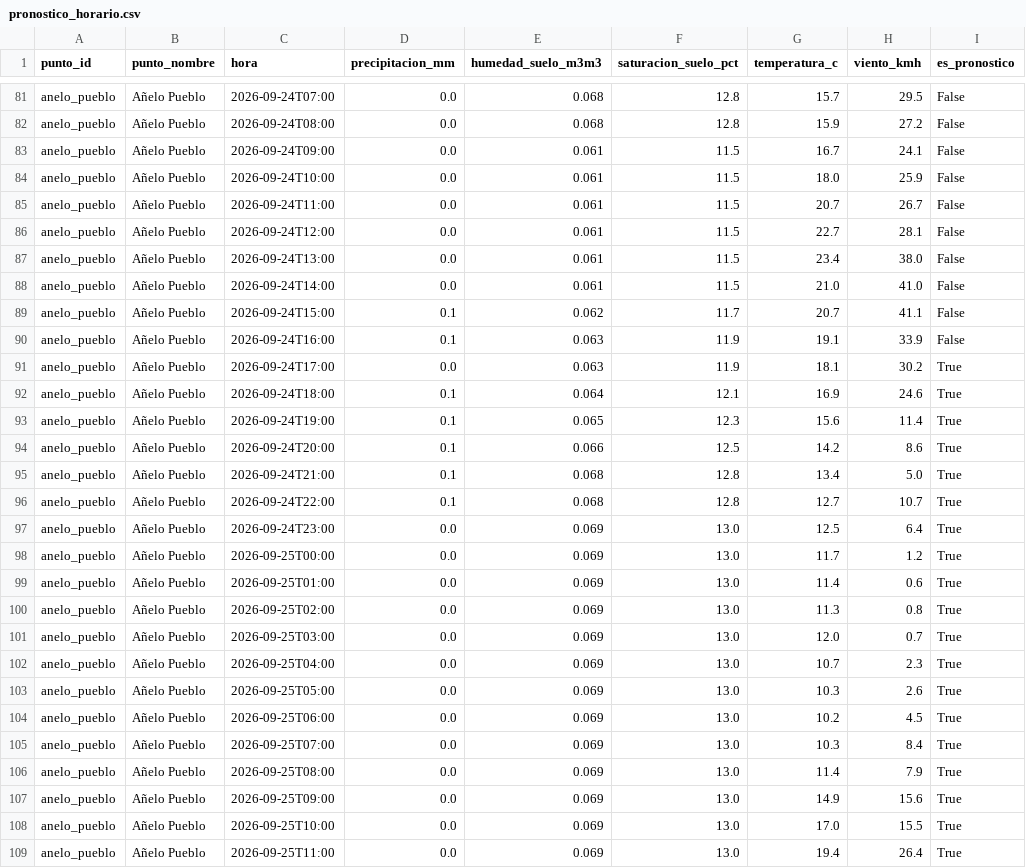
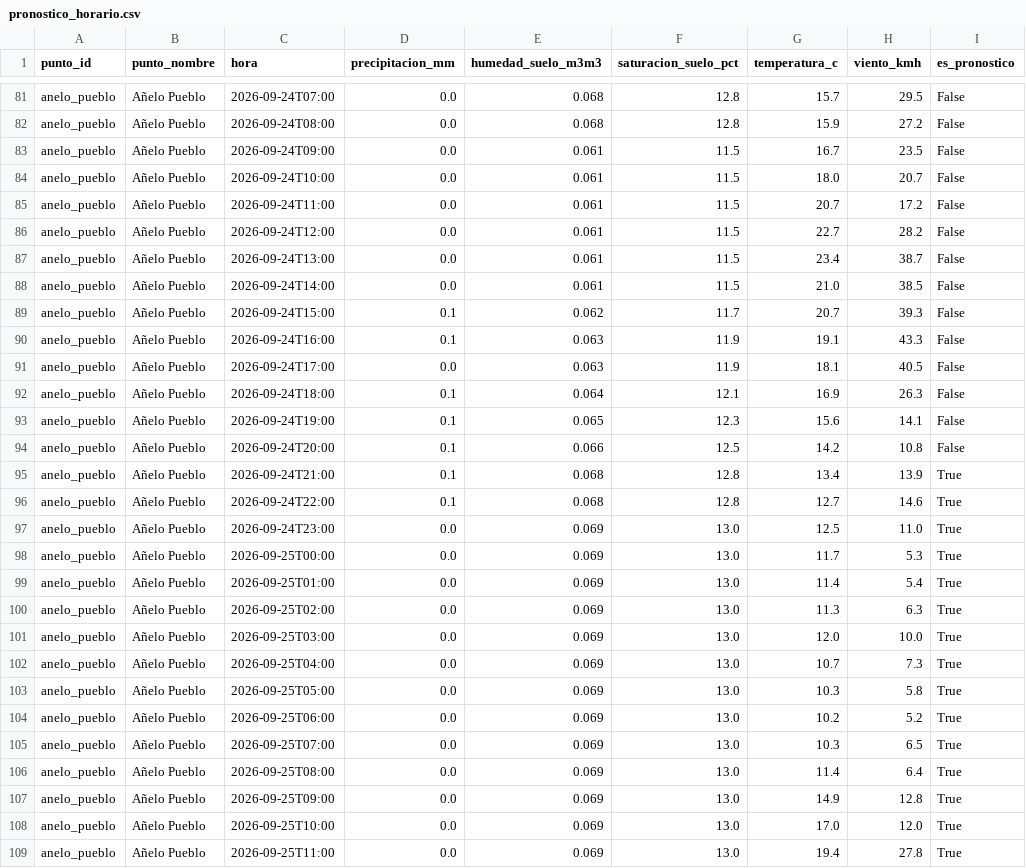
Before and after one commit to vidaljoaquin93-lang/alerta-anegamiento-anelo, a CSV file: data/pronostico_horario.csv, drawn as a sheet; only a part is shown, gaps mark what is left out; the diff covers the shown part only.

```diff
--- a/data/pronostico_horario.csv
+++ b/data/pronostico_horario.csv
@@ -82,28 +82,28 @@ anelo_pueblo,Añelo Pueblo,2026-09-24T07:00,0.0,0.068,12.8,15.7,29.5,False
 anelo_pueblo,Añelo Pueblo,2026-09-24T08:00,0.0,0.068,12.8,15.9,27.2,False
-anelo_pueblo,Añelo Pueblo,2026-09-24T09:00,0.0,0.061,11.5,16.7,24.1,False
-anelo_pueblo,Añelo Pueblo,2026-09-24T10:00,0.0,0.061,11.5,18.0,25.9,False
-anelo_pueblo,Añelo Pueblo,2026-09-24T11:00,0.0,0.061,11.5,20.7,26.7,False
-anelo_pueblo,Añelo Pueblo,2026-09-24T12:00,0.0,0.061,11.5,22.7,28.1,False
-anelo_pueblo,Añelo Pueblo,2026-09-24T13:00,0.0,0.061,11.5,23.4,38.0,False
-anelo_pueblo,Añelo Pueblo,2026-09-24T14:00,0.0,0.061,11.5,21.0,41.0,False
-anelo_pueblo,Añelo Pueblo,2026-09-24T15:00,0.1,0.062,11.7,20.7,41.1,False
-anelo_pueblo,Añelo Pueblo,2026-09-24T16:00,0.1,0.063,11.9,19.1,33.9,False
-anelo_pueblo,Añelo Pueblo,2026-09-24T17:00,0.0,0.063,11.9,18.1,30.2,True
-anelo_pueblo,Añelo Pueblo,2026-09-24T18:00,0.1,0.064,12.1,16.9,24.6,True
-anelo_pueblo,Añelo Pueblo,2026-09-24T19:00,0.1,0.065,12.3,15.6,11.4,True
-anelo_pueblo,Añelo Pueblo,2026-09-24T20:00,0.1,0.066,12.5,14.2,8.6,True
-anelo_pueblo,Añelo Pueblo,2026-09-24T21:00,0.1,0.068,12.8,13.4,5.0,True
-anelo_pueblo,Añelo Pueblo,2026-09-24T22:00,0.1,0.068,12.8,12.7,10.7,True
-anelo_pueblo,Añelo Pueblo,2026-09-24T23:00,0.0,0.069,13.0,12.5,6.4,True
-anelo_pueblo,Añelo Pueblo,2026-09-25T00:00,0.0,0.069,13.0,11.7,1.2,True
-anelo_pueblo,Añelo Pueblo,2026-09-25T01:00,0.0,0.069,13.0,11.4,0.6,True
-anelo_pueblo,Añelo Pueblo,2026-09-25T02:00,0.0,0.069,13.0,11.3,0.8,True
-anelo_pueblo,Añelo Pueblo,2026-09-25T03:00,0.0,0.069,13.0,12.0,0.7,True
-anelo_pueblo,Añelo Pueblo,2026-09-25T04:00,0.0,0.069,13.0,10.7,2.3,True
-anelo_pueblo,Añelo Pueblo,2026-09-25T05:00,0.0,0.069,13.0,10.3,2.6,True
-anelo_pueblo,Añelo Pueblo,2026-09-25T06:00,0.0,0.069,13.0,10.2,4.5,True
-anelo_pueblo,Añelo Pueblo,2026-09-25T07:00,0.0,0.069,13.0,10.3,8.4,True
-anelo_pueblo,Añelo Pueblo,2026-09-25T08:00,0.0,0.069,13.0,11.4,7.9,True
-anelo_pueblo,Añelo Pueblo,2026-09-25T09:00,0.0,0.069,13.0,14.9,15.6,True
-anelo_pueblo,Añelo Pueblo,2026-09-25T10:00,0.0,0.069,13.0,17.0,15.5,True
-anelo_pueblo,Añelo Pueblo,2026-09-25T11:00,0.0,0.069,13.0,19.4,26.4,True
+anelo_pueblo,Añelo Pueblo,2026-09-24T09:00,0.0,0.061,11.5,16.7,23.5,False
+anelo_pueblo,Añelo Pueblo,2026-09-24T10:00,0.0,0.061,11.5,18.0,20.7,False
+anelo_pueblo,Añelo Pueblo,2026-09-24T11:00,0.0,0.061,11.5,20.7,17.2,False
+anelo_pueblo,Añelo Pueblo,2026-09-24T12:00,0.0,0.061,11.5,22.7,28.2,False
+anelo_pueblo,Añelo Pueblo,2026-09-24T13:00,0.0,0.061,11.5,23.4,38.7,False
+anelo_pueblo,Añelo Pueblo,2026-09-24T14:00,0.0,0.061,11.5,21.0,38.5,False
+anelo_pueblo,Añelo Pueblo,2026-09-24T15:00,0.1,0.062,11.7,20.7,39.3,False
+anelo_pueblo,Añelo Pueblo,2026-09-24T16:00,0.1,0.063,11.9,19.1,43.3,False
+anelo_pueblo,Añelo Pueblo,2026-09-24T17:00,0.0,0.063,11.9,18.1,40.5,False
+anelo_pueblo,Añelo Pueblo,2026-09-24T18:00,0.1,0.064,12.1,16.9,26.3,False
+anelo_pueblo,Añelo Pueblo,2026-09-24T19:00,0.1,0.065,12.3,15.6,14.1,False
+anelo_pueblo,Añelo Pueblo,2026-09-24T20:00,0.1,0.066,12.5,14.2,10.8,False
+anelo_pueblo,Añelo Pueblo,2026-09-24T21:00,0.1,0.068,12.8,13.4,13.9,True
+anelo_pueblo,Añelo Pueblo,2026-09-24T22:00,0.1,0.068,12.8,12.7,14.6,True
+anelo_pueblo,Añelo Pueblo,2026-09-24T23:00,0.0,0.069,13.0,12.5,11.0,True
+anelo_pueblo,Añelo Pueblo,2026-09-25T00:00,0.0,0.069,13.0,11.7,5.3,True
+anelo_pueblo,Añelo Pueblo,2026-09-25T01:00,0.0,0.069,13.0,11.4,5.4,True
+anelo_pueblo,Añelo Pueblo,2026-09-25T02:00,0.0,0.069,13.0,11.3,6.3,True
+anelo_pueblo,Añelo Pueblo,2026-09-25T03:00,0.0,0.069,13.0,12.0,10.0,True
+anelo_pueblo,Añelo Pueblo,2026-09-25T04:00,0.0,0.069,13.0,10.7,7.3,True
+anelo_pueblo,Añelo Pueblo,2026-09-25T05:00,0.0,0.069,13.0,10.3,5.8,True
+anelo_pueblo,Añelo Pueblo,2026-09-25T06:00,0.0,0.069,13.0,10.2,5.2,True
+anelo_pueblo,Añelo Pueblo,2026-09-25T07:00,0.0,0.069,13.0,10.3,6.5,True
+anelo_pueblo,Añelo Pueblo,2026-09-25T08:00,0.0,0.069,13.0,11.4,6.4,True
+anelo_pueblo,Añelo Pueblo,2026-09-25T09:00,0.0,0.069,13.0,14.9,12.8,True
+anelo_pueblo,Añelo Pueblo,2026-09-25T10:00,0.0,0.069,13.0,17.0,12.0,True
+anelo_pueblo,Añelo Pueblo,2026-09-25T11:00,0.0,0.069,13.0,19.4,27.8,True
```
Also changed, not shown: 169 edited cells elsewhere in this file, data/historico.csv, 2 other files.
